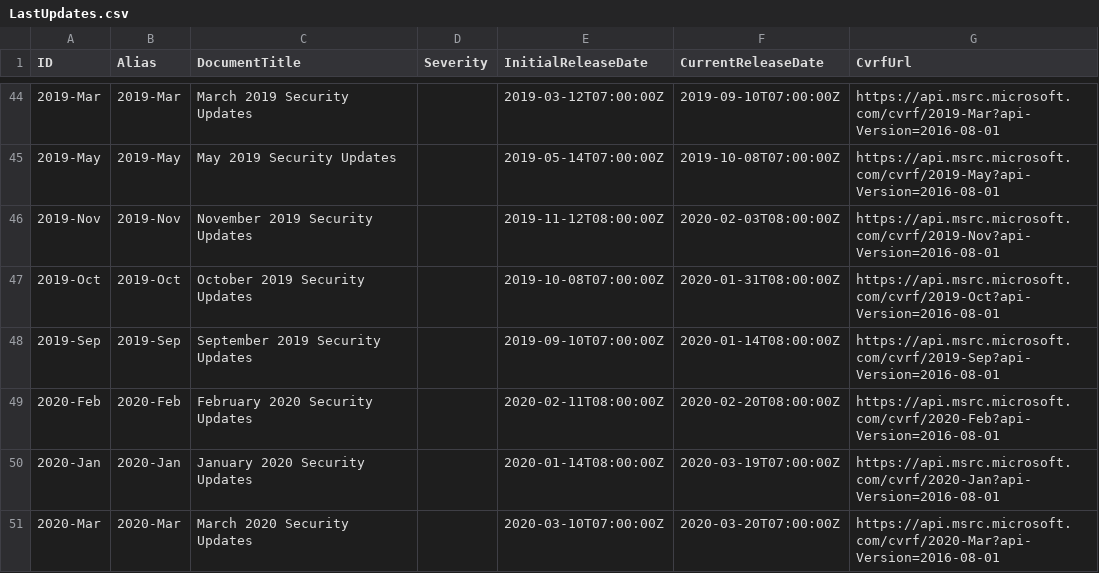
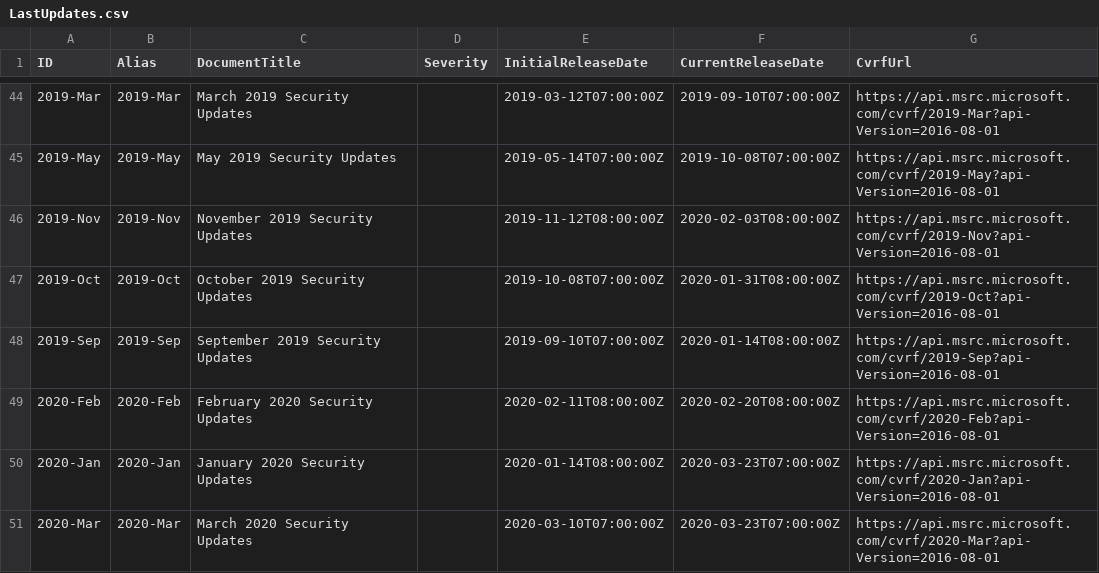
Before and after one commit to dstaulcu/NVD-Tools, a CSV file: LastUpdates.csv, drawn as a sheet; only a part is shown, gaps mark what is left out.

```diff
--- a/LastUpdates.csv
+++ b/LastUpdates.csv
@@ -49,3 +49,3 @@
 "2020-Feb","2020-Feb","February 2020 Security Updates",,"2020-02-11T08:00:00Z","2020-02-20T08:00:00Z","https://api.msrc.microsoft.com/cvrf/2020-Feb?api-Version=2016-08-01"
-"2020-Jan","2020-Jan","January 2020 Security Updates",,"2020-01-14T08:00:00Z","2020-03-19T07:00:00Z","https://api.msrc.microsoft.com/cvrf/2020-Jan?api-Version=2016-08-01"
-"2020-Mar","2020-Mar","March 2020 Security Updates",,"2020-03-10T07:00:00Z","2020-03-20T07:00:00Z","https://api.msrc.microsoft.com/cvrf/2020-Mar?api-Version=2016-08-01"
+"2020-Jan","2020-Jan","January 2020 Security Updates",,"2020-01-14T08:00:00Z","2020-03-23T07:00:00Z","https://api.msrc.microsoft.com/cvrf/2020-Jan?api-Version=2016-08-01"
+"2020-Mar","2020-Mar","March 2020 Security Updates",,"2020-03-10T07:00:00Z","2020-03-23T07:00:00Z","https://api.msrc.microsoft.com/cvrf/2020-Mar?api-Version=2016-08-01"
```
Also changed, not shown: 4 other files.
